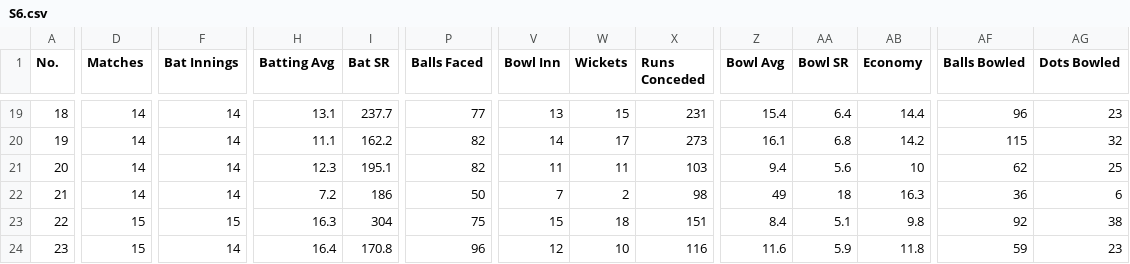
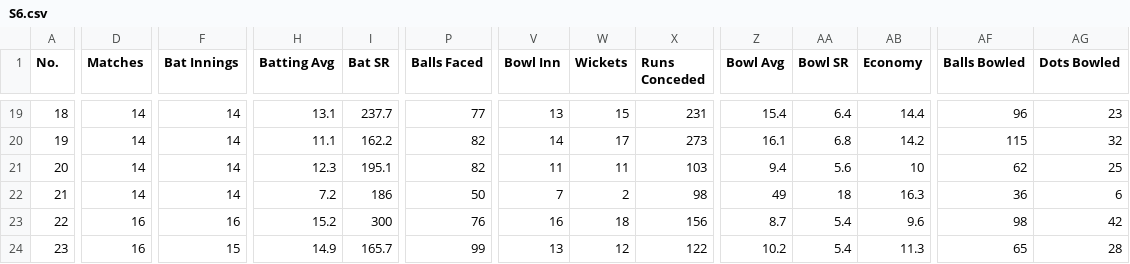
Before and after one commit to KavinduKasthurirathne/live-auctions, a CSV file: docs/HCCL Player Stats/Seasons/S6.csv, drawn as a sheet; only a part is shown, gaps mark what is left out; the diff covers the shown part only; the diff names each change by its address in the sheet, - before the commit and + after, or states it on an @@ line.

```diff
--- a/docs/HCCL Player Stats/Seasons/S6.csv
+++ b/docs/HCCL Player Stats/Seasons/S6.csv
-D23:D24 (Matches): 15
+D23:D24 (Matches): 16
-F23 (Bat Innings): 15
+F23 (Bat Innings): 16
-H23 (Batting Avg): 16.3
+H23 (Batting Avg): 15.2
-I23 (Bat SR): 304
+I23 (Bat SR): 300
-P23 (Balls Faced): 75
+P23 (Balls Faced): 76
-V23 (Bowl Inn): 15
+V23 (Bowl Inn): 16
-X23 (Runs Conceded): 151
+X23 (Runs Conceded): 156
-Z23 (Bowl Avg): 8.4
+Z23 (Bowl Avg): 8.7
-AA23 (Bowl SR): 5.1
+AA23 (Bowl SR): 5.4
-AB23 (Economy): 9.8
+AB23 (Economy): 9.6
-AF23 (Balls Bowled): 92
+AF23 (Balls Bowled): 98
-AG23 (Dots Bowled): 38
+AG23 (Dots Bowled): 42
-F24 (Bat Innings): 14
+F24 (Bat Innings): 15
-H24 (Batting Avg): 16.4
+H24 (Batting Avg): 14.9
-I24 (Bat SR): 170.8
+I24 (Bat SR): 165.7
-P24 (Balls Faced): 96
+P24 (Balls Faced): 99
-V24 (Bowl Inn): 12
+V24 (Bowl Inn): 13
-W24 (Wickets): 10
+W24 (Wickets): 12
-X24 (Runs Conceded): 116
+X24 (Runs Conceded): 122
-Z24 (Bowl Avg): 11.6
+Z24 (Bowl Avg): 10.2
-AA24 (Bowl SR): 5.9
+AA24 (Bowl SR): 5.4
-AB24 (Economy): 11.8
+AB24 (Economy): 11.3
-AF24 (Balls Bowled): 59
+AF24 (Balls Bowled): 65
-AG24 (Dots Bowled): 23
+AG24 (Dots Bowled): 28
```
Also changed, not shown: 96 edited cells elsewhere in this file, 5 other files.
